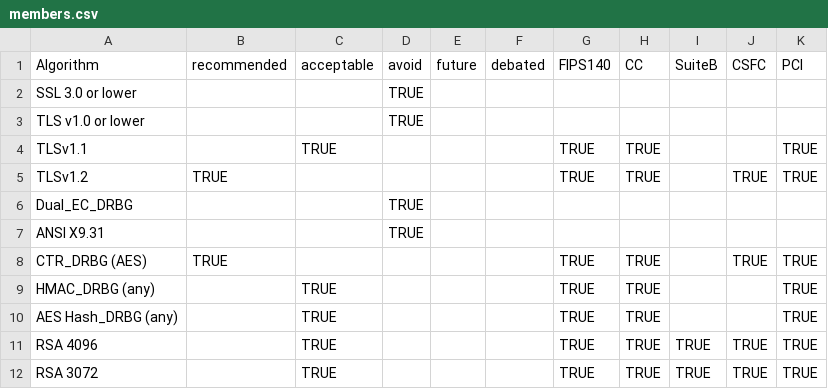
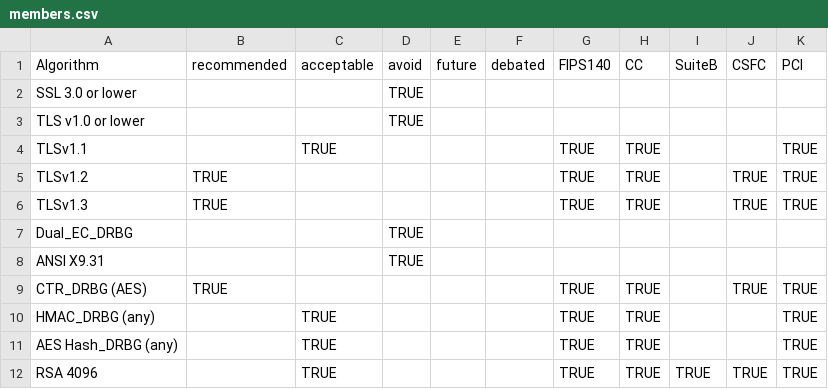
Before and after one commit to Naman-sopho/CryptoDoneRight, a CSV file: _data/members.csv, drawn as a sheet; only a part is shown; the shorter side is filled out with more unchanged rows.

```diff
--- a/_data/members.csv
+++ b/_data/members.csv
@@ -5,2 +5,3 @@ TLSv1.1,,TRUE,,,,TRUE,TRUE,,,TRUE
 TLSv1.2,TRUE,,,,,TRUE,TRUE,,TRUE,TRUE
+TLSv1.3,TRUE,,,,,TRUE,TRUE,,TRUE,TRUE
 Dual_EC_DRBG,,,TRUE,,,,,,,
```
Also changed, not shown: 3 other files.
